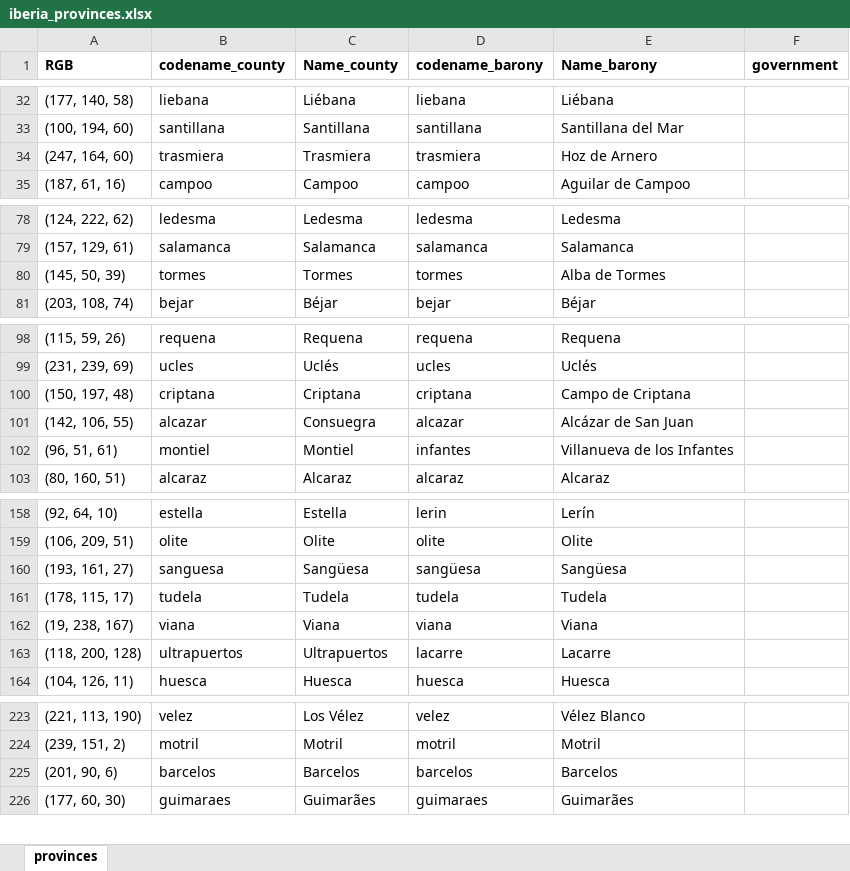
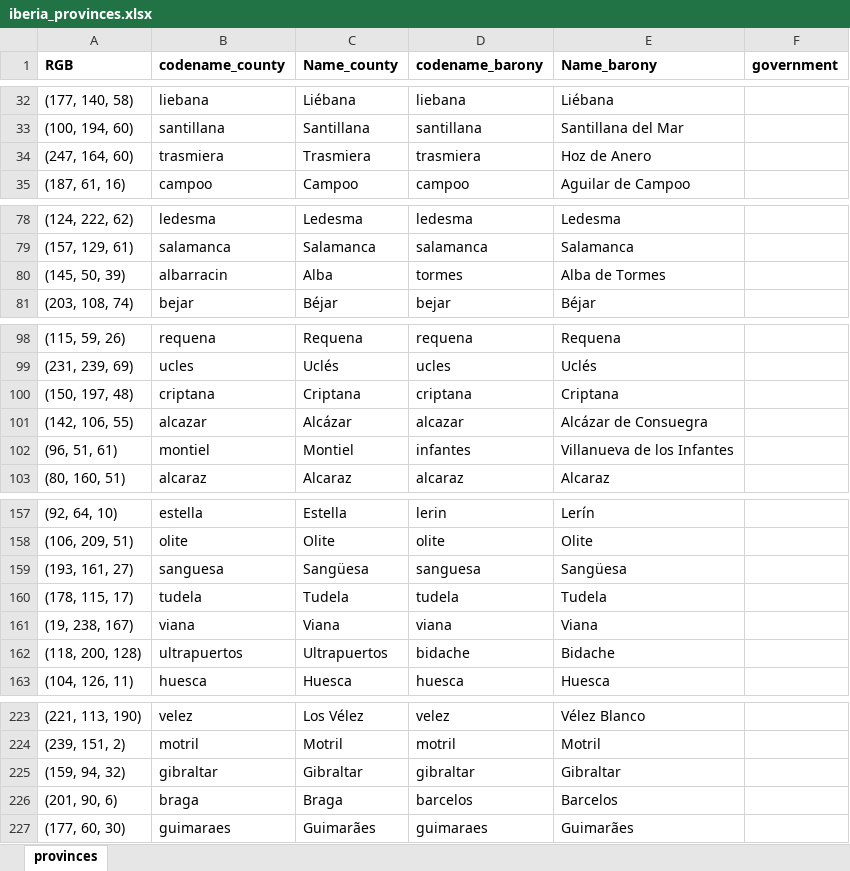
Before and after one commit to EmperorPenguin117/EP_ImperatorProvinceOrganizer, an Excel workbook: src/Input_Files/province_names/iberia_provinces.xlsx, sheet provinces, drawn as a sheet; only a part is shown, gaps mark what is left out; values as stored, in another font and other column widths than the file's, no borders; conditional formats not drawn; addresses are those after the commit; the diff covers the shown part only; the diff names each change by its address in the sheet, - before the commit and + after, or states it on an @@ line.

```diff
--- a/src/Input_Files/province_names/iberia_provinces.xlsx (sheet provinces)
+++ b/src/Input_Files/province_names/iberia_provinces.xlsx (sheet provinces)
-E34 (Name_barony): Hoz de Arnero
+E34 (Name_barony): Hoz de Anero
-B80 (codename_county): tormes
+B80 (codename_county): albarracin
-C80 (Name_county): Tormes
+C80 (Name_county): Alba
-E100 (Name_barony): Campo de Criptana
+E100 (Name_barony): Criptana
-C101 (Name_county): Consuegra
+C101 (Name_county): Alcázar
-E101 (Name_barony): Alcázar de San Juan
+E101 (Name_barony): Alcázar de Consuegra
-D159 (codename_barony): sangüesa
+D159 (codename_barony): sanguesa
-D162 (codename_barony): lacarre
+D162 (codename_barony): bidache
-E162 (Name_barony): Lacarre
+E162 (Name_barony): Bidache
@@ row 144 moved to row 225: (159, 94, 32) @@
-B226 (codename_county): barcelos
+B226 (codename_county): braga
-C226 (Name_county): Barcelos
+C226 (Name_county): Braga
```
Also changed, not shown: 1 added row and 19 edited cells elsewhere in this sheet, src/Input_Files/cultures/iberia_cultures.xlsx, src/Input_Files/duchy_names/iberia_duchies.xlsx, 56 other files.
